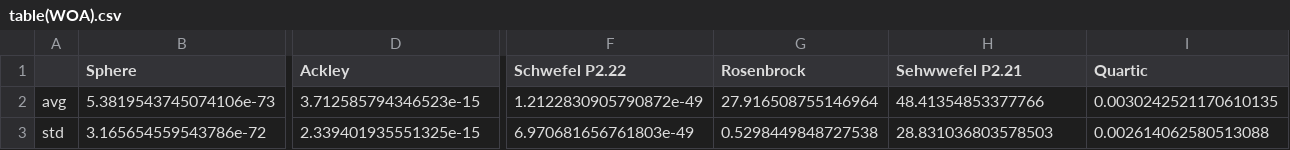
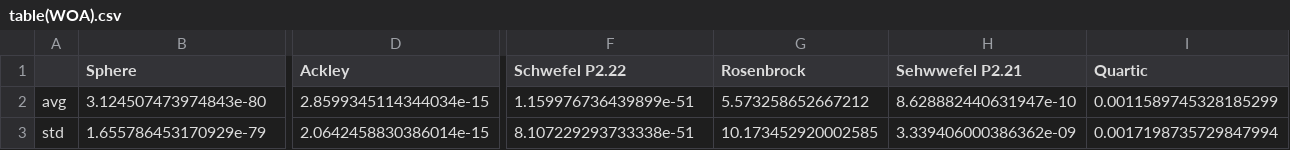
Before and after one commit to ZongSingHuang/The-Whale-Optimization-Algorithm, a CSV file: table(WOA).csv, drawn as a sheet; only a part is shown, gaps mark what is left out; the diff covers the shown part only; the diff names each change by its address in the sheet, - before the commit and + after, or states it on an @@ line.

```diff
--- a/table(WOA).csv
+++ b/table(WOA).csv
-B2 (Sphere): 5.3819543745074106e-73
+B2 (Sphere): 3.124507473974843e-80
-D2 (Ackley): 3.712585794346523e-15
+D2 (Ackley): 2.8599345114344034e-15
-F2 (Schwefel P2.22): 1.2122830905790872e-49
+F2 (Schwefel P2.22): 1.159976736439899e-51
-G2 (Rosenbrock): 27.916508755146964
+G2 (Rosenbrock): 5.573258652667212
-H2 (Sehwwefel P2.21): 48.41354853377766
+H2 (Sehwwefel P2.21): 8.628882440631947e-10
-I2 (Quartic): 0.0030242521170610135
+I2 (Quartic): 0.0011589745328185299
-B3 (Sphere): 3.165654559543786e-72
+B3 (Sphere): 1.655786453170929e-79
-D3 (Ackley): 2.339401935551325e-15
+D3 (Ackley): 2.0642458830386014e-15
-F3 (Schwefel P2.22): 6.970681656761803e-49
+F3 (Schwefel P2.22): 8.107229293733338e-51
-G3 (Rosenbrock): 0.5298449848727538
+G3 (Rosenbrock): 10.173452920002585
-H3 (Sehwwefel P2.21): 28.831036803578503
+H3 (Sehwwefel P2.21): 3.339406000386362e-09
-I3 (Quartic): 0.002614062580513088
+I3 (Quartic): 0.0017198735729847994
```
Also changed, not shown: 1 added row, 1 removed row and 107 edited cells elsewhere in this file, loss_curves(WOA).csv, 1 other file.
